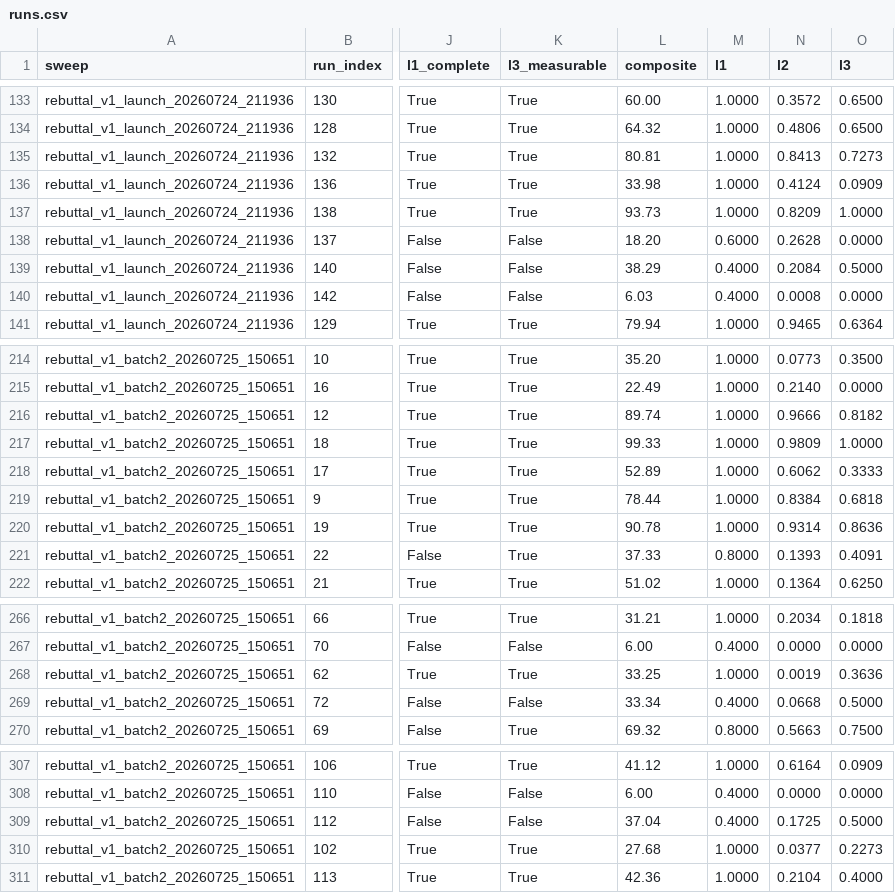
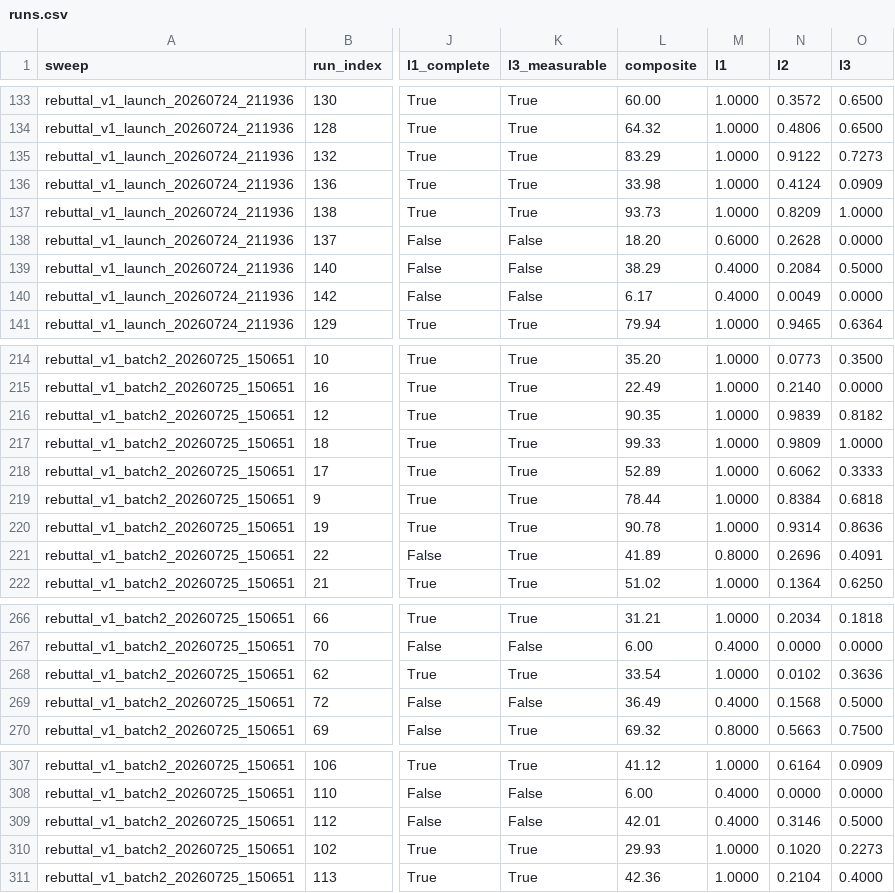
Before and after one commit to kiante-fernandez/CogArena, a CSV file: results/rebuttal_v1/runs.csv, drawn as a sheet; only a part is shown, gaps mark what is left out; the diff covers the shown part only; the diff names each change by its address in the sheet, - before the commit and + after, or states it on an @@ line.

Commit message:
marbles_risk from Ciranka's raw data; state why random_dot_motion cannot be sourced
marbles_risk is now empirical. Ciranka & van den Bos archive their trial-level
data (doi:10.5281/zenodo.16738297, TidyMarbleNew.csv, 23,887 trials from n=166),
and although the paper reports only the proportion of RISKY choices,
prop_chose_higher_ev is directly computable: EV_risky = valueGamble*probGamble
against EV_safe = 5, with EV ties dropped to reproduce our has_clear_better
filter. Selecting the description + solo condition, which is what this port
implements, gives 0.728 (sd 0.127), superseding the 0.78 estimate.

The developmental-sample worry turns out not to bite for this metric: adults
aged 18+ give 0.725 (sd 0.136, n=61), within 0.003 of the full 10-26 sample. The
age effect the paper reports is in risk-taking and social susceptibility, not in
EV-maximisation rate. Both figures are recorded so the choice is auditable.

Two port-fidelity issues recorded, neither corrected because changing them alters
trial generation and would break comparability with the 400 collected runs: the
probability list contains 0.675 where the paper and data have 0.625, almost
certainly a transcription slip; and the port drops two of the eighteen
value-probability combinations.

random_dot_motion_v2 keeps author estimates, but the note now gives a published
reason rather than reporting a gap. Pilly & Seitz (2009, Vision Research
49:1599-1612) show direction-discrimination performance depends heavily on the
noise algorithm, dot density, speed, aperture and duration, and conclude this
'makes it difficult to make cross-study comparisons'. Importing percent-correct
from a study with a different implementation would be exactly that comparison.
No published human study matches this port's configuration. What is sourced is
the SHAPE across coherence, from Roitman & Shadlen, and the shape is what L3
tests; L2 reads only the levels, which remain estimates until on-platform human
data exists.

```diff
--- a/results/rebuttal_v1/runs.csv
+++ b/results/rebuttal_v1/runs.csv
-L135 (composite): 80.81
+L135 (composite): 83.29
-N135 (l2): 0.8413
+N135 (l2): 0.9122
-L140 (composite): 6.03
+L140 (composite): 6.17
-N140 (l2): 0.0008
+N140 (l2): 0.0049
-L216 (composite): 89.74
+L216 (composite): 90.35
-N216 (l2): 0.9666
+N216 (l2): 0.9839
-L221 (composite): 37.33
+L221 (composite): 41.89
-N221 (l2): 0.1393
+N221 (l2): 0.2696
-L268 (composite): 33.25
+L268 (composite): 33.54
-N268 (l2): 0.0019
+N268 (l2): 0.0102
-L269 (composite): 33.34
+L269 (composite): 36.49
-N269 (l2): 0.0668
+N269 (l2): 0.1568
-L309 (composite): 37.04
+L309 (composite): 42.01
-N309 (l2): 0.1725
+N309 (l2): 0.3146
-L310 (composite): 27.68
+L310 (composite): 29.93
-N310 (l2): 0.0377
+N310 (l2): 0.1020
```
Also changed, not shown: 60 edited cells elsewhere in this file, results/rebuttal_v1/analysis/cell_stability.csv, results/rebuttal_v1/analysis/rank_stability.csv, 3 other files.
